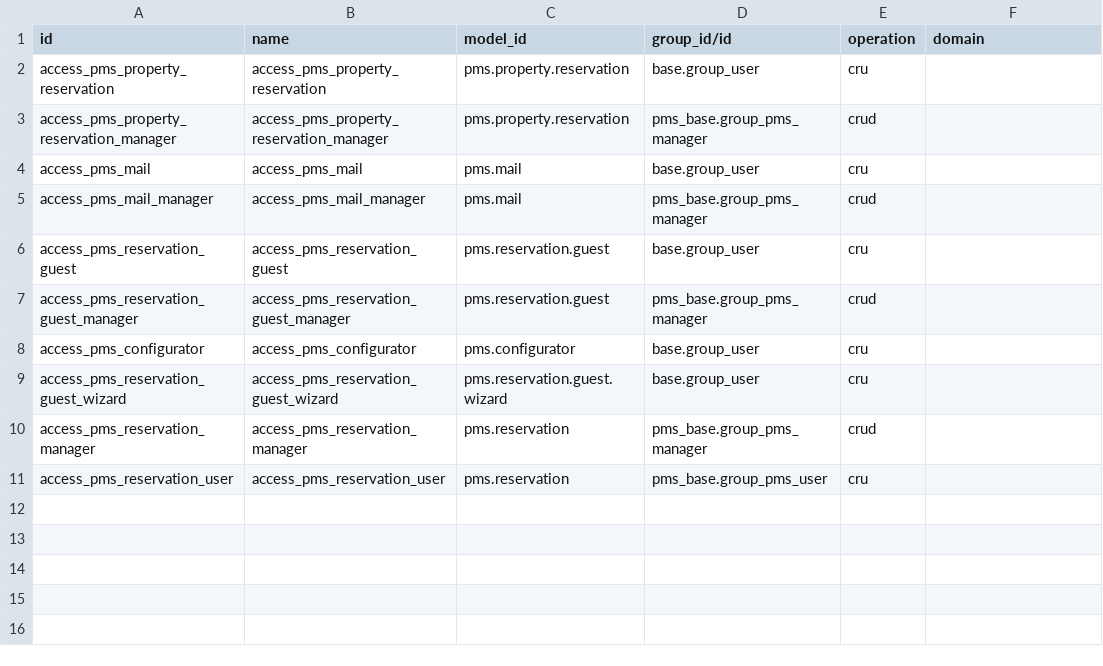
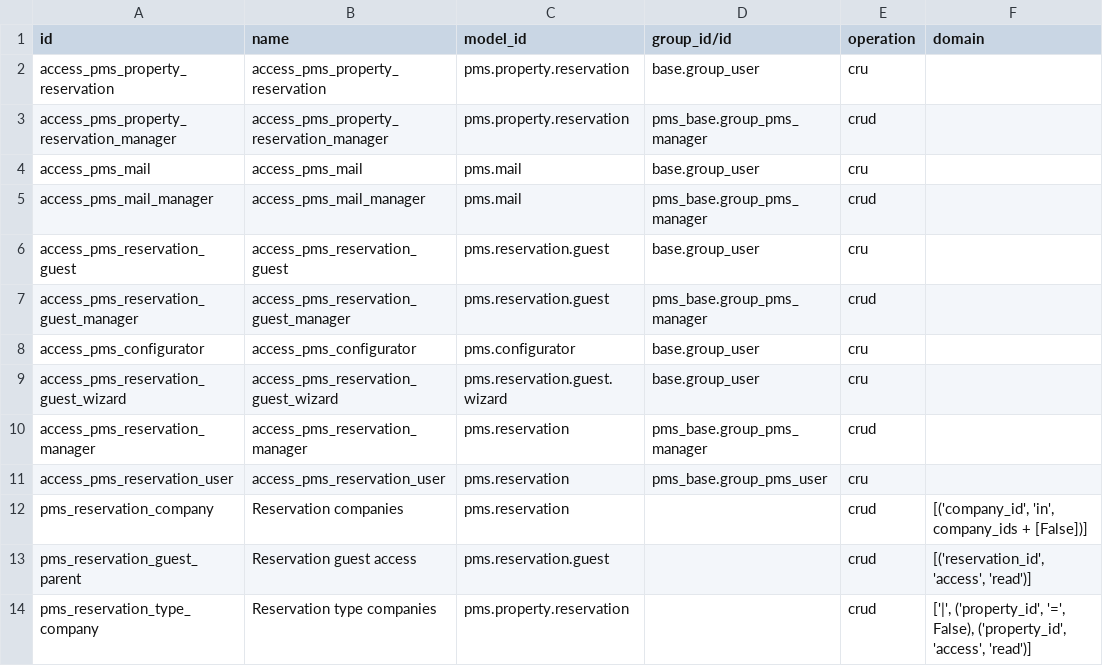
Before and after one commit to ledoent/pms, a CSV file: pms_sale/security/ir.access.csv, drawn as a sheet; the diff names each change by its address in the sheet, - before the commit and + after, or states it on an @@ line.

```diff
--- a/pms_sale/security/ir.access.csv
+++ b/pms_sale/security/ir.access.csv
+row 12: pms_reservation_company | Reservation companies | pms.reservation |  | crud | [('company_id', 'in', company_ids + [False])]
+row 13: pms_reservation_guest_parent | Reservation guest access | pms.reservation.guest |  | crud | [('reservation_id', 'access', 'read')]
+row 14: pms_reservation_type_company | Reservation type companies | pms.property.reservation |  | crud | ['|', ('property_id', '=', False), ('property_id', 'access', 'read')]
```
Also changed, not shown: 8 other files.
